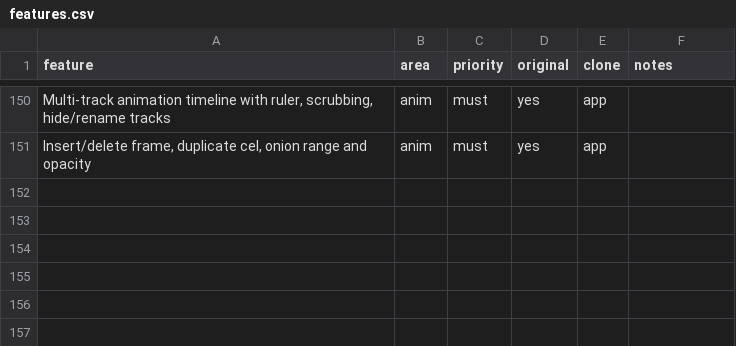
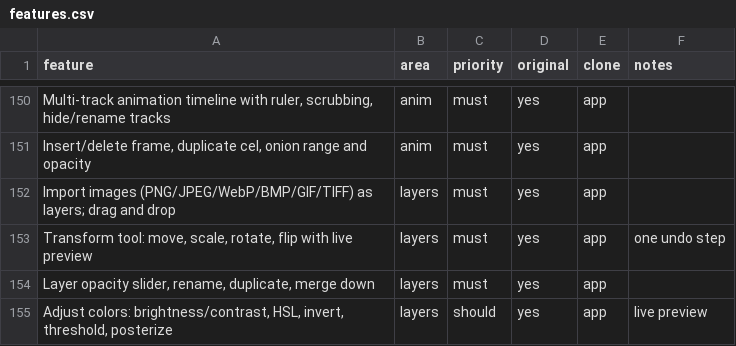
Before and after one commit to NotJuu/Inkstudio, a CSV file: replica/features.csv, drawn as a sheet; only a part is shown, gaps mark what is left out; the diff names each change by its address in the sheet, - before the commit and + after, or states it on an @@ line.

```diff
--- a/replica/features.csv
+++ b/replica/features.csv
+row 152: Import images (PNG/JPEG/WebP/BMP/GIF/TIFF) as layers; drag and drop | layers | must | yes | app
+row 153: Transform tool: move, scale, rotate, flip with live preview | layers | must | yes | app | one undo step
+row 154: Layer opacity slider, rename, duplicate, merge down | layers | must | yes | app
+row 155: Adjust colors: brightness/contrast, HSL, invert, threshold, posterize | layers | should | yes | app | live preview
```
Also changed, not shown: 12 other files.
